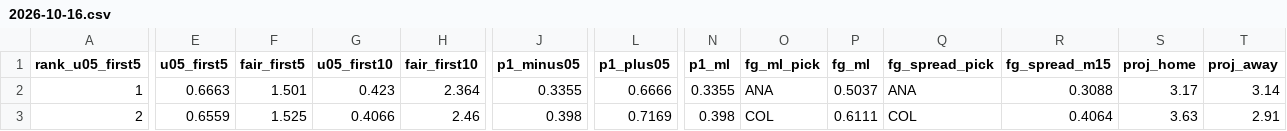
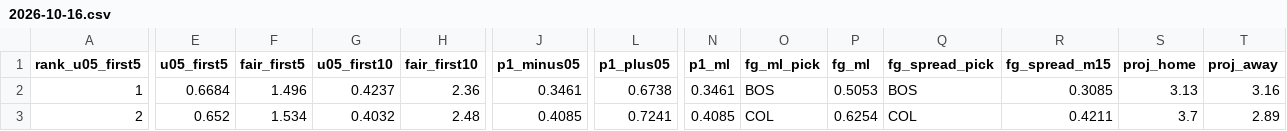
Before and after one commit to Moneyg604/nhl-early-goal, a CSV file: docs/days/2026-10-16.csv, drawn as a sheet; only a part is shown, gaps mark what is left out; the diff names each change by its address in the sheet, - before the commit and + after, or states it on an @@ line.

```diff
--- a/docs/days/2026-10-16.csv
+++ b/docs/days/2026-10-16.csv
-E2 (u05_first5): 0.6663
+E2 (u05_first5): 0.6684
-F2 (fair_first5): 1.501
+F2 (fair_first5): 1.496
-G2 (u05_first10): 0.423
+G2 (u05_first10): 0.4237
-H2 (fair_first10): 2.364
+H2 (fair_first10): 2.36
-J2 (p1_minus05): 0.3355
+J2 (p1_minus05): 0.3461
-L2 (p1_plus05): 0.6666
+L2 (p1_plus05): 0.6738
-N2 (p1_ml): 0.3355
+N2 (p1_ml): 0.3461
-O2 (fg_ml_pick): ANA
+O2 (fg_ml_pick): BOS
-P2 (fg_ml): 0.5037
+P2 (fg_ml): 0.5053
-Q2 (fg_spread_pick): ANA
+Q2 (fg_spread_pick): BOS
-R2 (fg_spread_m15): 0.3088
+R2 (fg_spread_m15): 0.3085
-S2 (proj_home): 3.17
+S2 (proj_home): 3.13
-T2 (proj_away): 3.14
+T2 (proj_away): 3.16
-E3 (u05_first5): 0.6559
+E3 (u05_first5): 0.652
-F3 (fair_first5): 1.525
+F3 (fair_first5): 1.534
-G3 (u05_first10): 0.4066
+G3 (u05_first10): 0.4032
-H3 (fair_first10): 2.46
+H3 (fair_first10): 2.48
-J3 (p1_minus05): 0.398
+J3 (p1_minus05): 0.4085
-L3 (p1_plus05): 0.7169
+L3 (p1_plus05): 0.7241
-N3 (p1_ml): 0.398
+N3 (p1_ml): 0.4085
-P3 (fg_ml): 0.6111
+P3 (fg_ml): 0.6254
-R3 (fg_spread_m15): 0.4064
+R3 (fg_spread_m15): 0.4211
-S3 (proj_home): 3.63
+S3 (proj_home): 3.7
-T3 (proj_away): 2.91
+T3 (proj_away): 2.89
```
Also changed, not shown: docs/days/2026-10-14.csv, docs/days/2026-10-15.csv, 12 other files.
